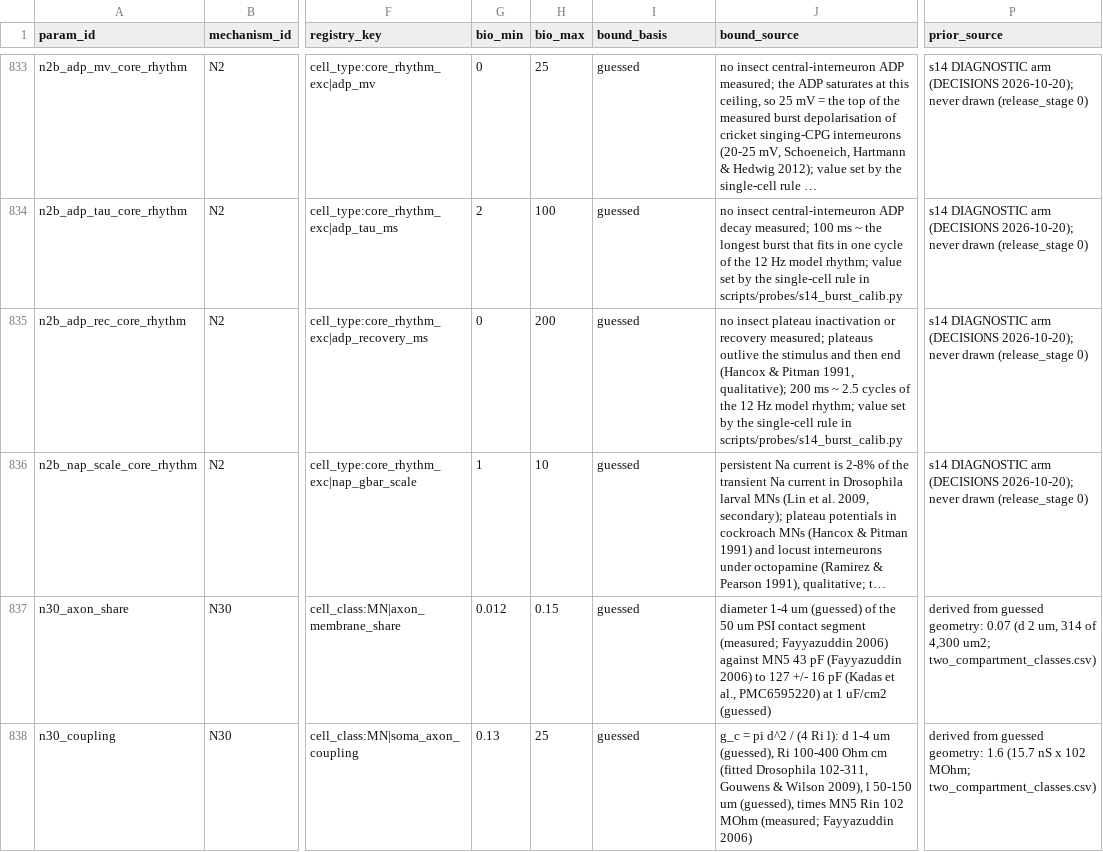
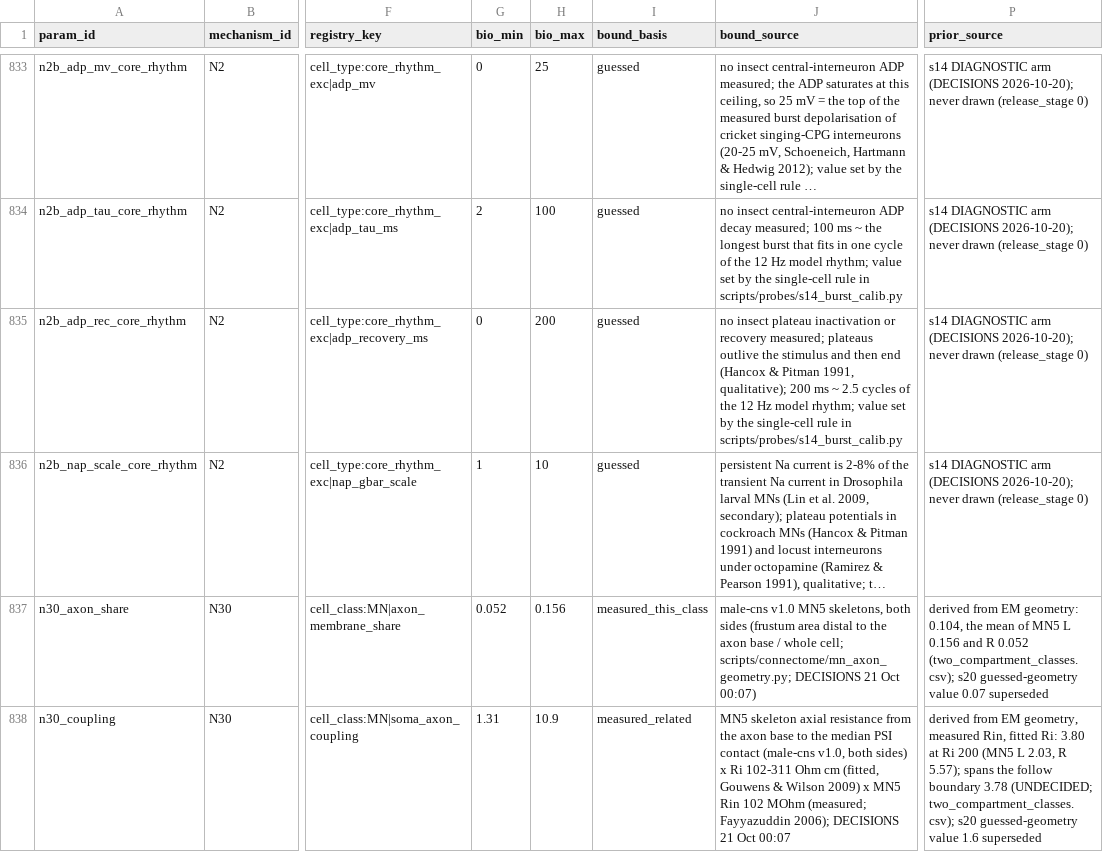
Before and after one commit to bengreff/fly-emulation, a CSV file: data/model/parameters.csv, drawn as a sheet; only a part is shown, gaps mark what is left out; long unchanged cells end in …; the diff names each change by its address in the sheet, - before the commit and + after, or states it on an @@ line.

```diff
--- a/data/model/parameters.csv
+++ b/data/model/parameters.csv
-G837 (bio_min): 0.012
+G837 (bio_min): 0.052
-H837 (bio_max): 0.15
+H837 (bio_max): 0.156
-I837 (bound_basis): guessed
+I837 (bound_basis): measured_this_class
-J837 (bound_source): diameter 1-4 um (guessed) of the 50 um PSI contact segment (measured; Fayyazuddin 2006) against MN5 43 pF (Fayyazuddin 2006) to 127 +/- 16 pF (Kadas et al., PMC6595220) at 1 uF/cm2 (guessed)
+J837 (bound_source): male-cns v1.0 MN5 skeletons, both sides (frustum area distal to the axon base / whole cell; scripts/connectome/mn_axon_geometry.py; DECISIONS 21 Oct 00:07)
-P837 (prior_source): derived from guessed geometry: 0.07 (d 2 um, 314 of 4,300 um2; two_compartment_classes.csv)
+P837 (prior_source): derived from EM geometry: 0.104, the mean of MN5 L 0.156 and R 0.052 (two_compartment_classes.csv); s20 guessed-geometry value 0.07 superseded
-G838 (bio_min): 0.13
+G838 (bio_min): 1.31
-H838 (bio_max): 25
+H838 (bio_max): 10.9
-I838 (bound_basis): guessed
+I838 (bound_basis): measured_related
-J838 (bound_source): g_c = pi d^2 / (4 Ri l): d 1-4 um (guessed), Ri 100-400 Ohm cm (fitted Drosophila 102-311, Gouwens & Wilson 2009), l 50-150 um (guessed), times MN5 Rin 102 MOhm (measured; Fayyazuddin 2006)
+J838 (bound_source): MN5 skeleton axial resistance from the axon base to the median PSI contact (male-cns v1.0, both sides) x Ri 102-311 Ohm cm (fitted, Gouwens & Wilson 2009) x MN5 Rin 102 MOhm (measured; Fayyazuddin 2006); DECISIONS 21 Oct 00:07
-P838 (prior_source): derived from guessed geometry: 1.6 (15.7 nS x 102 MOhm; two_compartment_classes.csv)
+P838 (prior_source): derived from EM geometry, measured Rin, fitted Ri: 3.80 at Ri 200 (MN5 L 2.03, R 5.57); spans the follow boundary 3.78 (UNDECIDED; two_compartment_classes.csv); s20 guessed-geometry value 1.6 superseded
```
Also changed, not shown: data/params/two_compartment_classes.csv, 30 other files.
